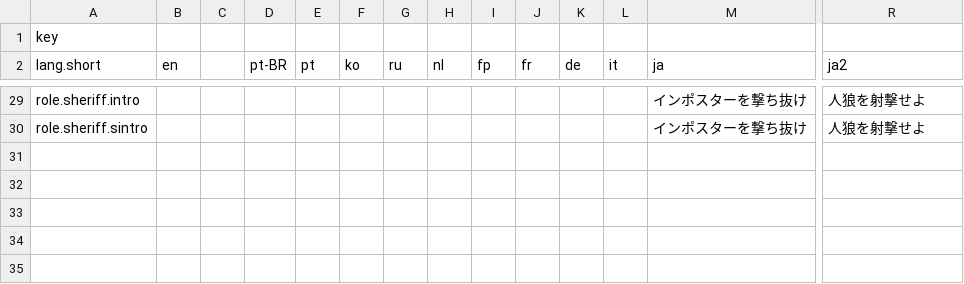
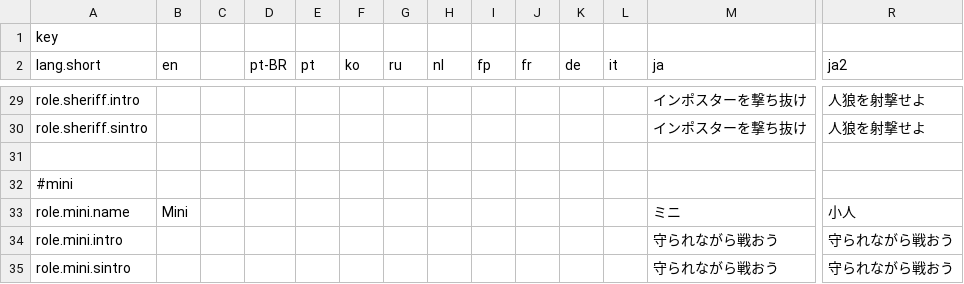
Before and after one commit to Ks-777/TheSpaceRoles, a CSV file: Resources/Translation.csv, drawn as a sheet; only a part is shown, gaps mark what is left out; rows hold the shown columns only; the diff names each change by its address in the sheet, - before the commit and + after, or states it on an @@ line.

Commit message:
Add New Role Mini!
ミニ作成

```diff
--- a/Resources/Translation.csv
+++ b/Resources/Translation.csv
+row 31: (empty)
+row 32: #mini
+row 33: role.mini.name | Mini |  |  |  |  |  |  |  |  |  |  | ミニ | 小人
+row 34: role.mini.intro |  |  |  |  |  |  |  |  |  |  |  | 守られながら戦おう | 守られながら戦おう
+row 35: role.mini.sintro |  |  |  |  |  |  |  |  |  |  |  | 守られながら戦おう | 守られながら戦おう
```
Also changed, not shown: 29 other files.
